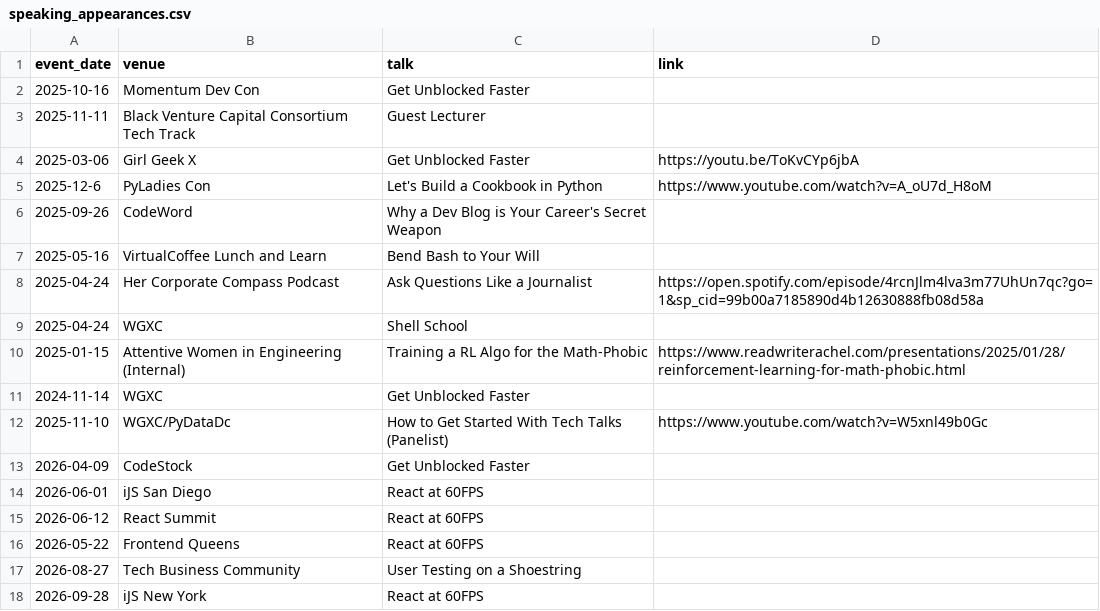
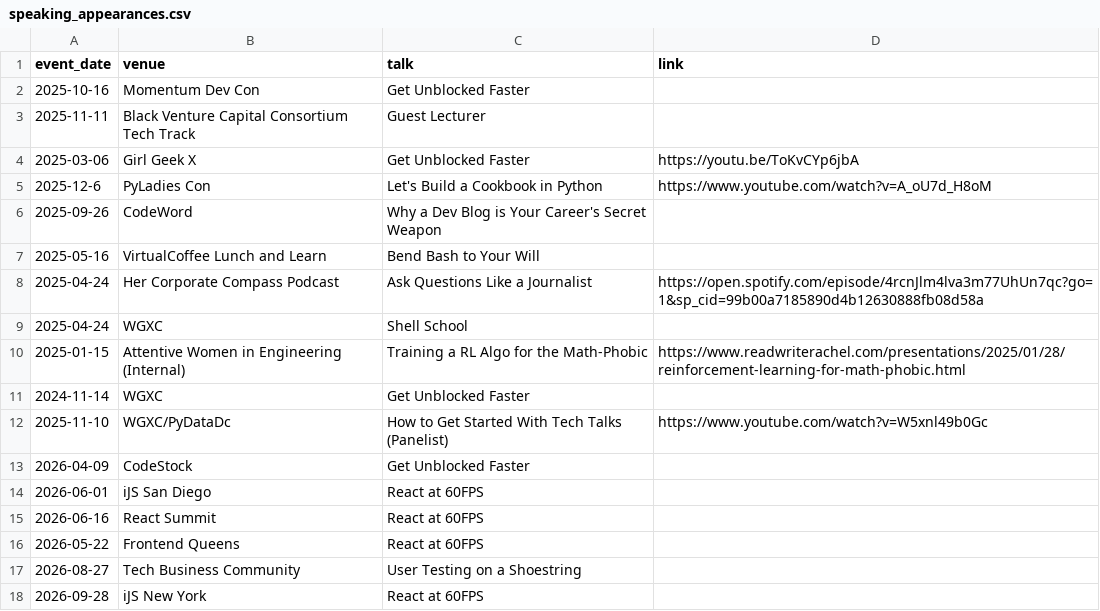
Before and after one commit to rkaufman13/rkaufman13-mysite, a CSV file: _data/speaking_appearances.csv, drawn as a sheet.

```diff
--- a/_data/speaking_appearances.csv
+++ b/_data/speaking_appearances.csv
@@ -14,3 +14,3 @@ event_date,venue,talk,link
 2026-06-01,iJS San Diego,React at 60FPS,
-2026-06-12,React Summit,React at 60FPS,
+2026-06-16,React Summit,React at 60FPS,
 2026-05-22,Frontend Queens,React at 60FPS,
```
Also changed, not shown: 15 other files.
